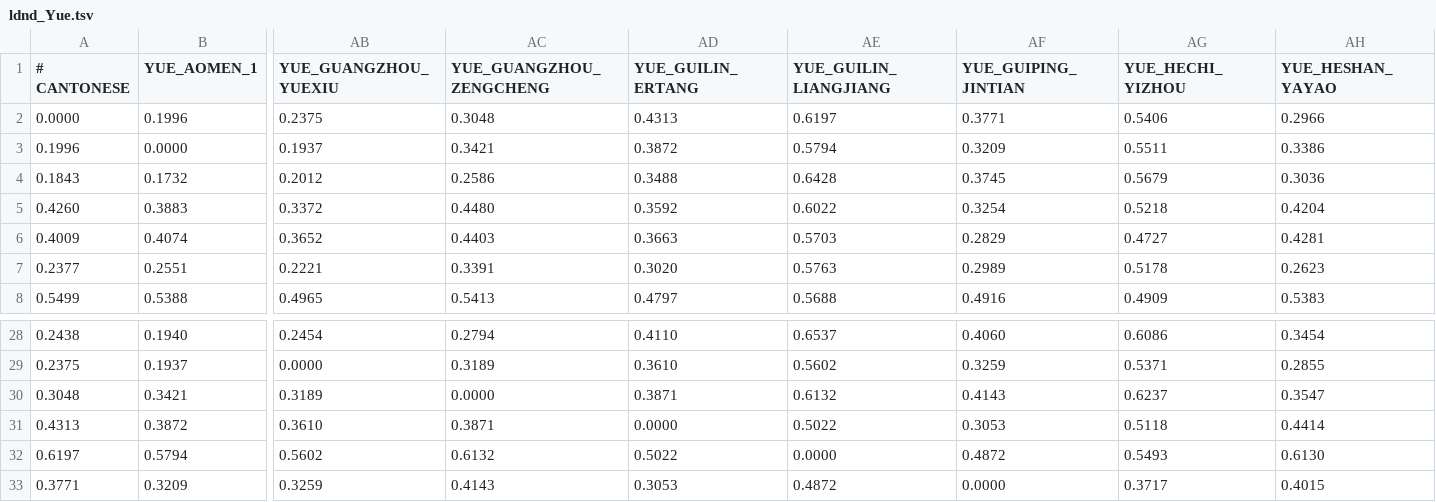
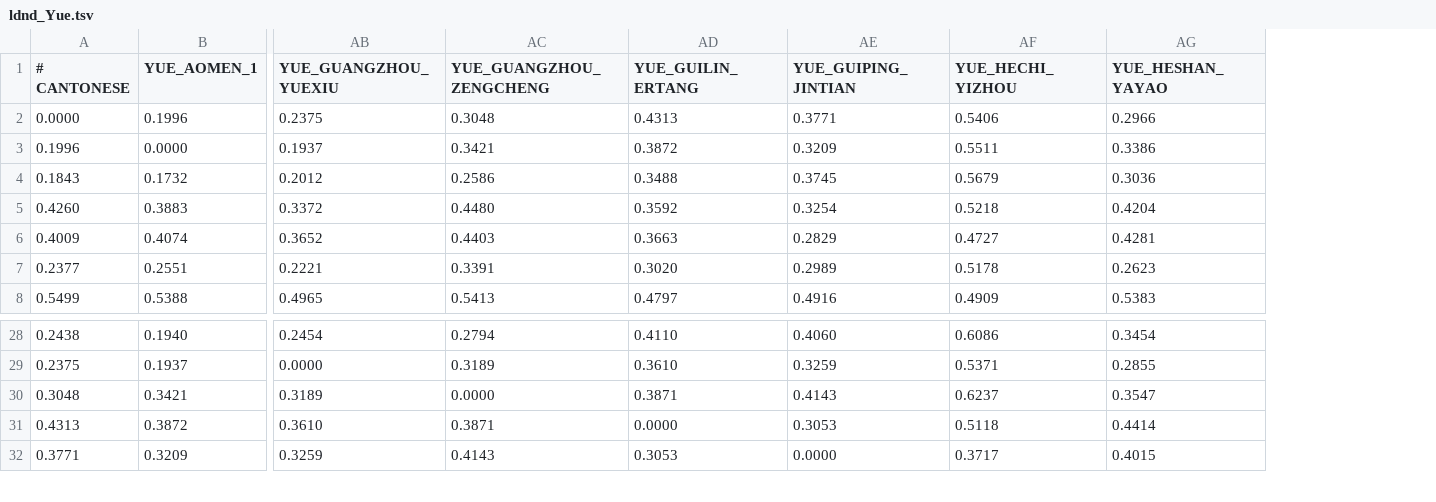
Before and after one commit to iwsfutcmd/lingustic-diversity, a TSV file: results/ldnd_Yue.tsv, drawn as a sheet; only a part is shown, gaps mark what is left out; rows hold the shown columns only; the diff names each change by its address in the sheet, - before the commit and + after, or states it on an @@ line.

```diff
--- a/results/ldnd_Yue.tsv
+++ b/results/ldnd_Yue.tsv
-column AE (YUE_GUILIN_LIANGJIANG), rows 2-8: 0.6197 | 0.5794 | 0.6428 | 0.6022 | 0.5703 | 0.5763 | 0.5688; rows 28-31: 0.6537 | 0.5602 | 0.6132 | 0.5022; row 33: 0.4872
-row 32: 0.6197 | 0.5794 | 0.5602 | 0.6132 | 0.5022 | 0.0000 | 0.4872 | 0.5493 | 0.6130
```
Also changed, not shown: results/ldnd_Gan.tsv, results/summary.csv, 4 other files.
